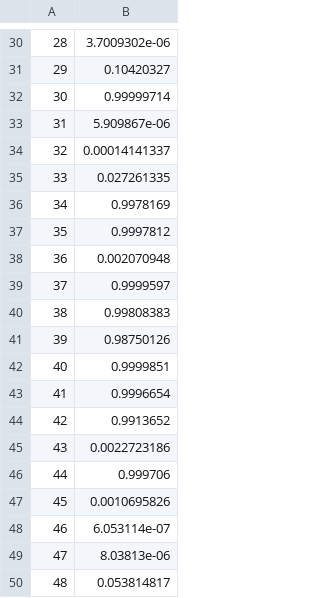
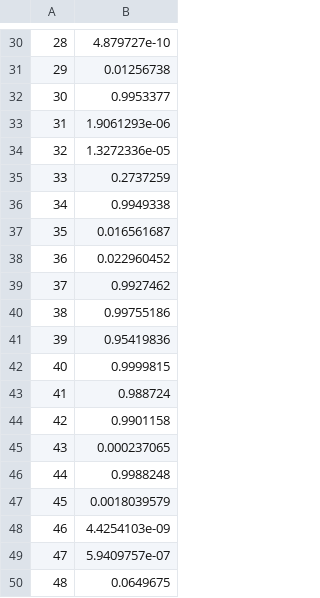
Before and after one commit to Yousefess/ML-DL, a CSV file: 04 Deep Learning/2_mlp_classification_regression/3_exercise/out/prediction.csv, drawn as a sheet; only a part is shown, gaps mark what is left out; the diff covers the shown part only.

```diff
--- a/04 Deep Learning/2_mlp_classification_regression/3_exercise/out/prediction.csv
+++ b/04 Deep Learning/2_mlp_classification_regression/3_exercise/out/prediction.csv
@@ -30,21 +30,21 @@
-28,3.7009302e-06
-29,0.10420327
-30,0.99999714
-31,5.909867e-06
-32,0.00014141337
-33,0.027261335
-34,0.9978169
-35,0.9997812
-36,0.002070948
-37,0.9999597
-38,0.99808383
-39,0.98750126
-40,0.9999851
-41,0.9996654
-42,0.9913652
-43,0.0022723186
-44,0.999706
-45,0.0010695826
-46,6.053114e-07
-47,8.03813e-06
-48,0.053814817
+28,4.879727e-10
+29,0.01256738
+30,0.9953377
+31,1.9061293e-06
+32,1.3272336e-05
+33,0.2737259
+34,0.9949338
+35,0.016561687
+36,0.022960452
+37,0.9927462
+38,0.99755186
+39,0.95419836
+40,0.9999815
+41,0.988724
+42,0.9901158
+43,0.000237065
+44,0.9988248
+45,0.0018039579
+46,4.4254103e-09
+47,5.9409757e-07
+48,0.0649675
```
Also changed, not shown: 27 edited cells elsewhere in this file, 2 other files.
